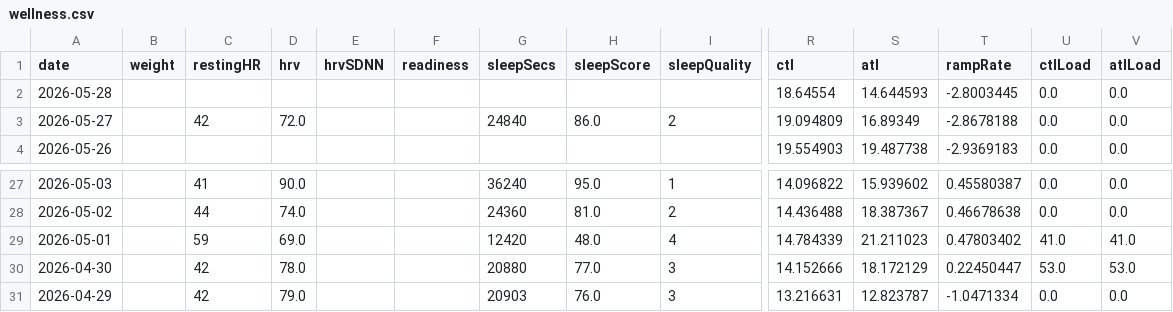
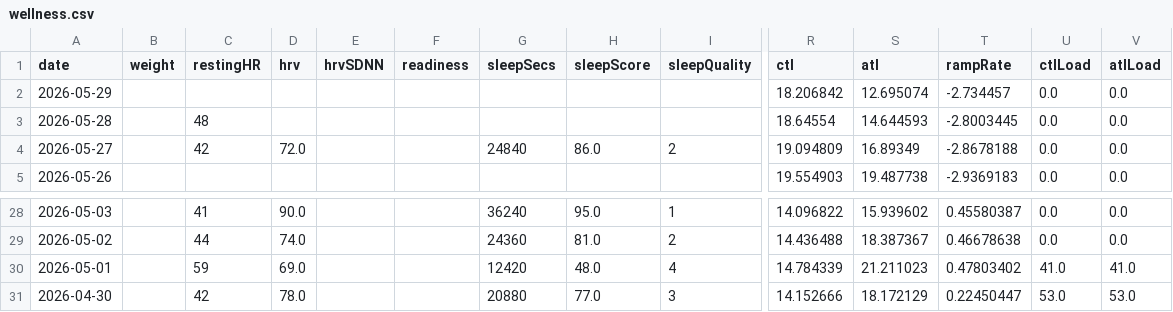
Before and after one commit to Trojon99/intervals-daily-coach, a CSV file: data/latest/wellness.csv, drawn as a sheet; only a part is shown, gaps mark what is left out; removed rows and columns are numbered as before the commit, all else as after; rows hold the shown columns only; the diff names each change by its address in the sheet, - before the commit and + after, or states it on an @@ line.

```diff
--- a/data/latest/wellness.csv
+++ b/data/latest/wellness.csv
+row 2: 2026-05-29 |  |  |  |  |  |  |  |  | 18.206842 | 12.695074 | -2.734457 | 0.0 | 0.0
-C3 (restingHR): (empty)
+C3 (restingHR): 48
-row 31: 2026-04-29 |  | 42 | 79.0 |  |  | 20903 | 76.0 | 3 | 13.216631 | 12.823787 | -1.0471334 | 0.0 | 0.0
```
Also changed, not shown: 9 other files.
